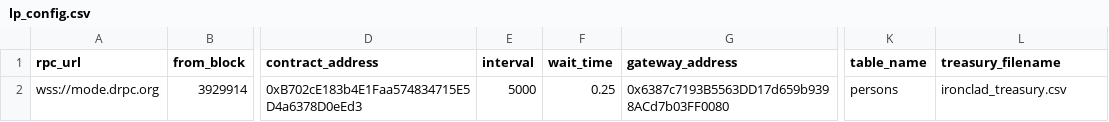
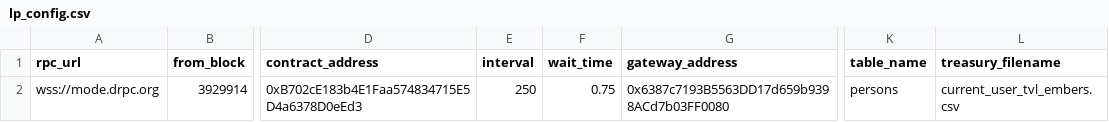
Before and after one commit to Byte-Masons/cod3x-event-tracker, a CSV file: config/lp_config.csv, drawn as a sheet; only a part is shown, gaps mark what is left out; the diff names each change by its address in the sheet, - before the commit and + after, or states it on an @@ line.

Commit message:
config and helper file updates

```diff
--- a/config/lp_config.csv
+++ b/config/lp_config.csv
-E2 (interval): 5000
+E2 (interval): 250
-F2 (wait_time): 0.25
+F2 (wait_time): 0.75
-L2 (treasury_filename): ironclad_treasury.csv
+L2 (treasury_filename): current_user_tvl_embers.csv
```
Also changed, not shown: 3 other files.
